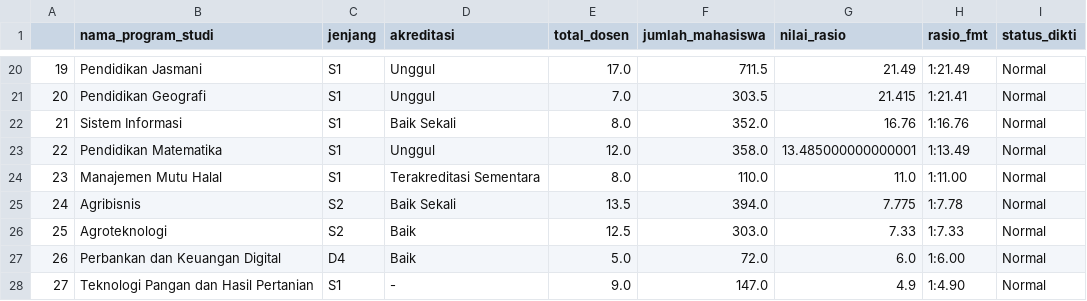
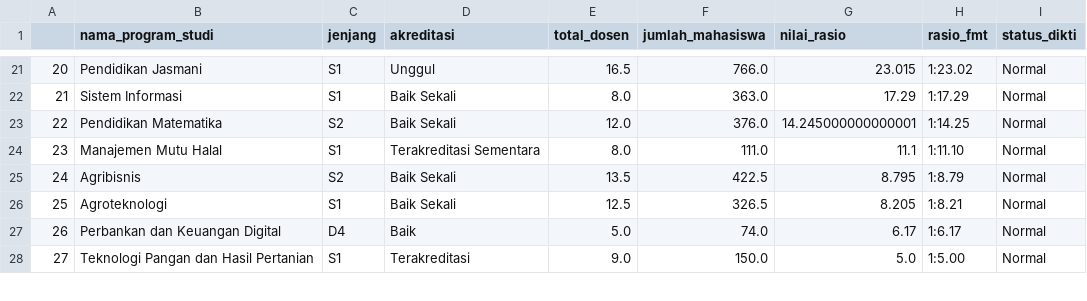
Before and after one commit to fauzinoorsyabani/Tugas-Akhir, a CSV file: Outputs/tabel_ranking_prodi.csv, drawn as a sheet; only a part is shown, gaps mark what is left out; removed rows and columns are numbered as before the commit, all else as after; the diff covers the shown part only; the diff names each change by its address in the sheet, - before the commit and + after, or states it on an @@ line.

```diff
--- a/Outputs/tabel_ranking_prodi.csv
+++ b/Outputs/tabel_ranking_prodi.csv
@@ column A renumbered from row 13 down @@
-E21 (total_dosen): 17.0
+E21 (total_dosen): 16.5
-F21 (jumlah_mahasiswa): 711.5
+F21 (jumlah_mahasiswa): 766.0
-G21 (nilai_rasio): 21.49
+G21 (nilai_rasio): 23.015
-H21 (rasio_fmt): 1:21.49
+H21 (rasio_fmt): 1:23.02
-row 21: 20 | Pendidikan Geografi | S1 | Unggul | 7.0 | 303.5 | 21.415 | 1:21.41 | Normal
-F22 (jumlah_mahasiswa): 352.0
+F22 (jumlah_mahasiswa): 363.0
-G22 (nilai_rasio): 16.76
+G22 (nilai_rasio): 17.29
-H22 (rasio_fmt): 1:16.76
+H22 (rasio_fmt): 1:17.29
-C23 (jenjang): S1
+C23 (jenjang): S2
-D23 (akreditasi): Unggul
+D23 (akreditasi): Baik Sekali
-F23 (jumlah_mahasiswa): 358.0
+F23 (jumlah_mahasiswa): 376.0
-G23 (nilai_rasio): 13.485000000000001
+G23 (nilai_rasio): 14.245000000000001
-H23 (rasio_fmt): 1:13.49
+H23 (rasio_fmt): 1:14.25
-F24 (jumlah_mahasiswa): 110.0
+F24 (jumlah_mahasiswa): 111.0
-G24 (nilai_rasio): 11.0
+G24 (nilai_rasio): 11.1
-H24 (rasio_fmt): 1:11.00
+H24 (rasio_fmt): 1:11.10
-F25 (jumlah_mahasiswa): 394.0
+F25 (jumlah_mahasiswa): 422.5
-G25 (nilai_rasio): 7.775
+G25 (nilai_rasio): 8.795
-H25 (rasio_fmt): 1:7.78
+H25 (rasio_fmt): 1:8.79
-C26 (jenjang): S2
+C26 (jenjang): S1
-D26 (akreditasi): Baik
+D26 (akreditasi): Baik Sekali
-F26 (jumlah_mahasiswa): 303.0
+F26 (jumlah_mahasiswa): 326.5
-G26 (nilai_rasio): 7.33
+G26 (nilai_rasio): 8.205
-H26 (rasio_fmt): 1:7.33
+H26 (rasio_fmt): 1:8.21
-F27 (jumlah_mahasiswa): 72.0
+F27 (jumlah_mahasiswa): 74.0
-G27 (nilai_rasio): 6.0
+G27 (nilai_rasio): 6.17
-H27 (rasio_fmt): 1:6.00
+H27 (rasio_fmt): 1:6.17
-D28 (akreditasi): -
+D28 (akreditasi): Terakreditasi
-F28 (jumlah_mahasiswa): 147.0
+F28 (jumlah_mahasiswa): 150.0
-G28 (nilai_rasio): 4.9
+G28 (nilai_rasio): 5.0
-H28 (rasio_fmt): 1:4.90
+H28 (rasio_fmt): 1:5.00
```
Also changed, not shown: 3 added rows, 1 removed row and 72 edited cells elsewhere in this file, Data/Processed/master_looker_unsil.csv, Data/Processed/unsil_prodi_fresh.csv, 8 other files.
